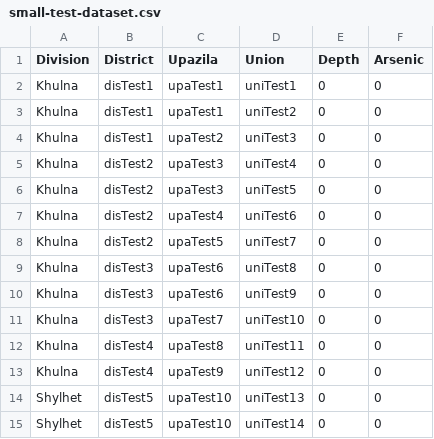
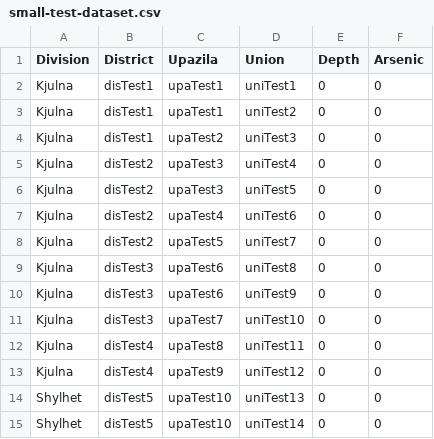
Before and after one commit to portsoc/iArsenic, a CSV file: preprocessing/data-import/small-test-dataset.csv, drawn as a sheet; only a part is shown.

```diff
--- a/preprocessing/data-import/small-test-dataset.csv
+++ b/preprocessing/data-import/small-test-dataset.csv
@@ -1,14 +1,14 @@
 Division,District,Upazila,Union,Depth,Arsenic
-Khulna,disTest1,upaTest1,uniTest1,0,0
-Khulna,disTest1,upaTest1,uniTest2,0,0
-Khulna,disTest1,upaTest2,uniTest3,0,0
-Khulna,disTest2,upaTest3,uniTest4,0,0
-Khulna,disTest2,upaTest3,uniTest5,0,0
-Khulna,disTest2,upaTest4,uniTest6,0,0
-Khulna,disTest2,upaTest5,uniTest7,0,0
-Khulna,disTest3,upaTest6,uniTest8,0,0
-Khulna,disTest3,upaTest6,uniTest9,0,0
-Khulna,disTest3,upaTest7,uniTest10,0,0
-Khulna,disTest4,upaTest8,uniTest11,0,0
-Khulna,disTest4,upaTest9,uniTest12,0,0
+Kjulna,disTest1,upaTest1,uniTest1,0,0
+Kjulna,disTest1,upaTest1,uniTest2,0,0
+Kjulna,disTest1,upaTest2,uniTest3,0,0
+Kjulna,disTest2,upaTest3,uniTest4,0,0
+Kjulna,disTest2,upaTest3,uniTest5,0,0
+Kjulna,disTest2,upaTest4,uniTest6,0,0
+Kjulna,disTest2,upaTest5,uniTest7,0,0
+Kjulna,disTest3,upaTest6,uniTest8,0,0
+Kjulna,disTest3,upaTest6,uniTest9,0,0
+Kjulna,disTest3,upaTest7,uniTest10,0,0
+Kjulna,disTest4,upaTest8,uniTest11,0,0
+Kjulna,disTest4,upaTest9,uniTest12,0,0
 Shylhet,disTest5,upaTest10,uniTest13,0,0
```
Also changed, not shown: 1 other file.
